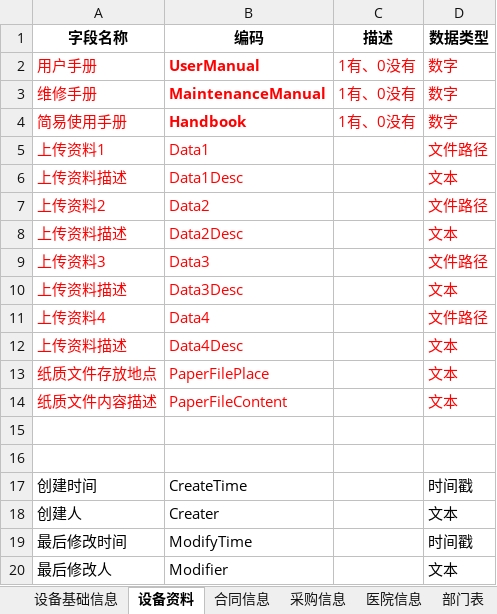
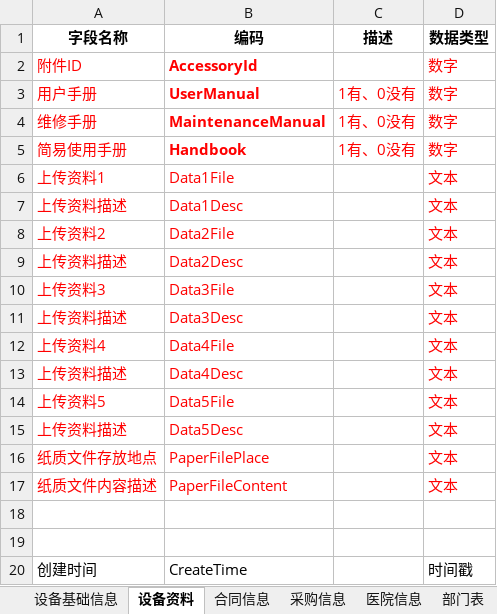
Before and after one commit to haoxinyue/armarium, an Excel workbook: doc/系统字段定义20180327.xlsx, sheet 设备资料, drawn as a sheet; only a part is shown; the shorter side is filled out with more unchanged rows; values as stored, in another font and other column widths than the file's, no borders; removed rows and columns are numbered as before the commit, all else as after; the diff names each change by its address in the sheet, - before the commit and + after, or states it on an @@ line.

```diff
--- a/doc/系统字段定义20180327.xlsx (sheet 设备资料)
+++ b/doc/系统字段定义20180327.xlsx (sheet 设备资料)
+row 2: 附件ID | AccessoryId |  | 数字
-row 5: 上传资料1 | Data1 |  | 文件路径
+row 6: 上传资料1 | Data1File |  | 文本
-row 7: 上传资料2 | Data2 |  | 文件路径
+row 8: 上传资料2 | Data2File |  | 文本
-row 9: 上传资料3 | Data3 |  | 文件路径
+row 10: 上传资料3 | Data3File |  | 文本
-row 11: 上传资料4 | Data4 |  | 文件路径
+row 12: 上传资料4 | Data4File |  | 文本
+row 14: 上传资料5 | Data5File |  | 文本
+row 15: 上传资料描述 | Data5Desc |  | 文本
```
Also changed, not shown: sheet 医院信息, sheet 省市区域, sheet 部门表, 1 other file.
